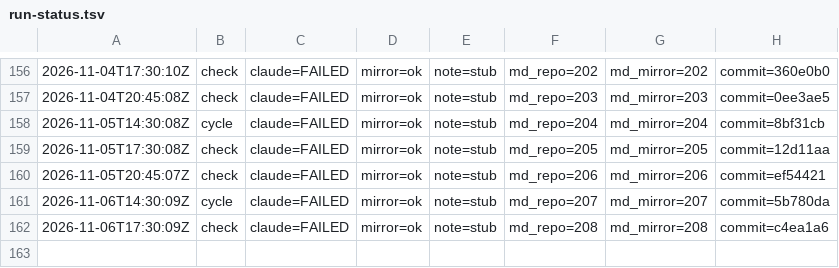
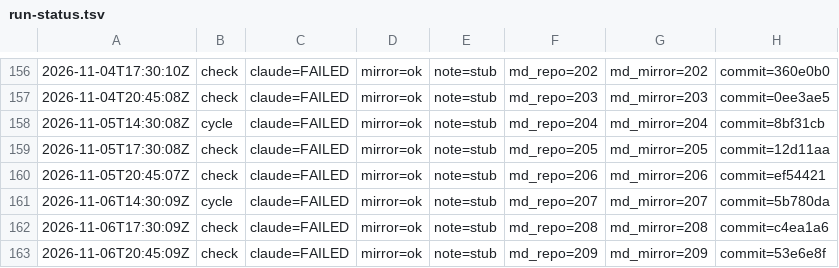
Before and after one commit to dovidlfeldman/awesome-systematic-trading, a TSV file: automation/run-status.tsv, drawn as a sheet; only a part is shown, gaps mark what is left out; the diff names each change by its address in the sheet, - before the commit and + after, or states it on an @@ line.

Commit message:
Run status: check claude=FAILED mirror=ok note=stub (209/209 md)

```diff
--- a/automation/run-status.tsv
+++ b/automation/run-status.tsv
+row 163: 2026-11-06T20:45:09Z | check | claude=FAILED | mirror=ok | note=stub | md_repo=209 | md_mirror=209 | commit=53e6e8f
```
